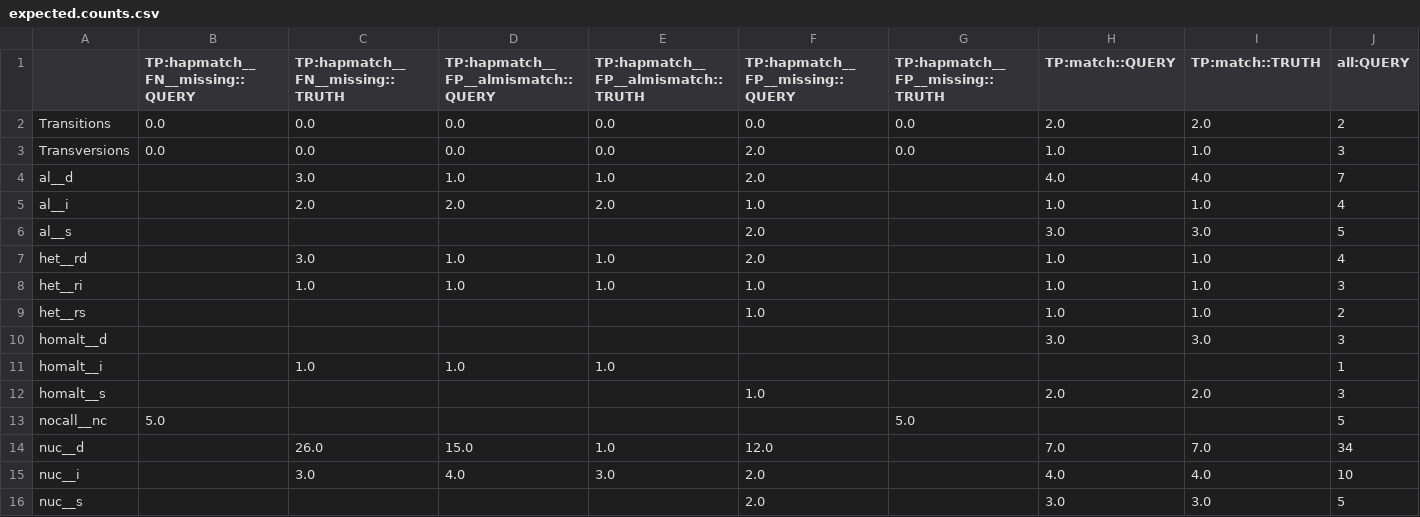
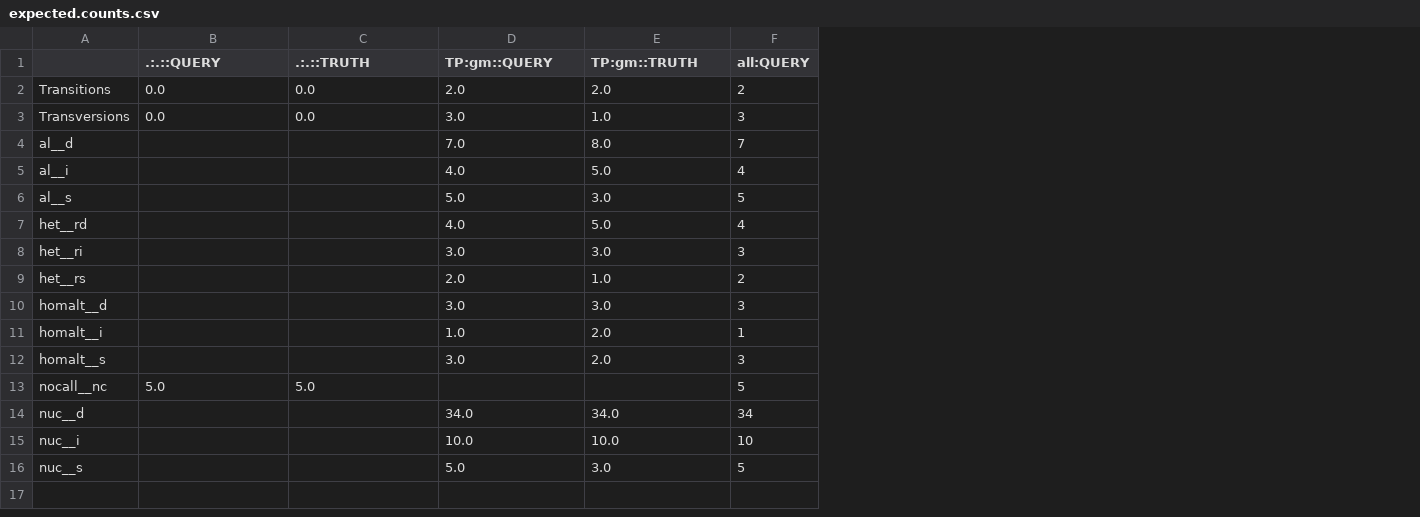
Before and after one commit to Illumina/hap.py, a CSV file: example/GiaB/expected.counts.csv, drawn as a sheet; only a part is shown; removed rows and columns are numbered as before the commit, all else as after; the diff names each change by its address in the sheet, - before the commit and + after, or states it on an @@ line.

```diff
--- a/example/GiaB/expected.counts.csv
+++ b/example/GiaB/expected.counts.csv
-column C (TP:hapmatch__FN__missing::TRUTH), rows 2-15: 0.0 | 0.0 | 3.0 | 2.0 |  | 3.0 | 1.0 |  |  | 1.0 |  |  | 26.0 | 3.0
-column D, rows 1-15: TP:hapmatch__FP__almismatch::QUERY | 0.0 | 0.0 | 1.0 | 2.0 |  | 1.0 | 1.0 |  |  | 1.0 |  |  | 15.0 | 4.0
-column E, rows 1-15: TP:hapmatch__FP__almismatch::TRUTH | 0.0 | 0.0 | 1.0 | 2.0 |  | 1.0 | 1.0 |  |  | 1.0 |  |  | 1.0 | 3.0
-column F (TP:hapmatch__FP__missing::QUERY), rows 2-16: 0.0 | 2.0 | 2.0 | 1.0 | 2.0 | 2.0 | 1.0 | 1.0 |  |  | 1.0 |  | 12.0 | 2.0 | 2.0
-B1: TP:hapmatch__FN__missing::QUERY
+B1: .:.::QUERY
-C1: TP:hapmatch__FP__missing::TRUTH
+C1: .:.::TRUTH
-D1: TP:match::QUERY
+D1: TP:gm::QUERY
-E1: TP:match::TRUTH
+E1: TP:gm::TRUTH
-D3 (TP:gm::QUERY): 1.0
+D3 (TP:gm::QUERY): 3.0
-D4 (TP:gm::QUERY): 4.0
+D4 (TP:gm::QUERY): 7.0
-E4 (TP:gm::TRUTH): 4.0
+E4 (TP:gm::TRUTH): 8.0
-D5 (TP:gm::QUERY): 1.0
+D5 (TP:gm::QUERY): 4.0
-E5 (TP:gm::TRUTH): 1.0
+E5 (TP:gm::TRUTH): 5.0
-D6 (TP:gm::QUERY): 3.0
+D6 (TP:gm::QUERY): 5.0
-D7 (TP:gm::QUERY): 1.0
+D7 (TP:gm::QUERY): 4.0
-E7 (TP:gm::TRUTH): 1.0
+E7 (TP:gm::TRUTH): 5.0
-D8 (TP:gm::QUERY): 1.0
+D8 (TP:gm::QUERY): 3.0
-E8 (TP:gm::TRUTH): 1.0
+E8 (TP:gm::TRUTH): 3.0
-D9 (TP:gm::QUERY): 1.0
+D9 (TP:gm::QUERY): 2.0
-D11 (TP:gm::QUERY): (empty)
+D11 (TP:gm::QUERY): 1.0
-E11 (TP:gm::TRUTH): (empty)
+E11 (TP:gm::TRUTH): 2.0
-D12 (TP:gm::QUERY): 2.0
+D12 (TP:gm::QUERY): 3.0
-D14 (TP:gm::QUERY): 7.0
+D14 (TP:gm::QUERY): 34.0
-E14 (TP:gm::TRUTH): 7.0
+E14 (TP:gm::TRUTH): 34.0
-D15 (TP:gm::QUERY): 4.0
+D15 (TP:gm::QUERY): 10.0
-E15 (TP:gm::TRUTH): 4.0
+E15 (TP:gm::TRUTH): 10.0
-D16 (TP:gm::QUERY): 3.0
+D16 (TP:gm::QUERY): 5.0
```
Also changed, not shown: example/happy/expected.summary.csv, example/happy/expected.unhappy.summary.csv, 22 other files.
